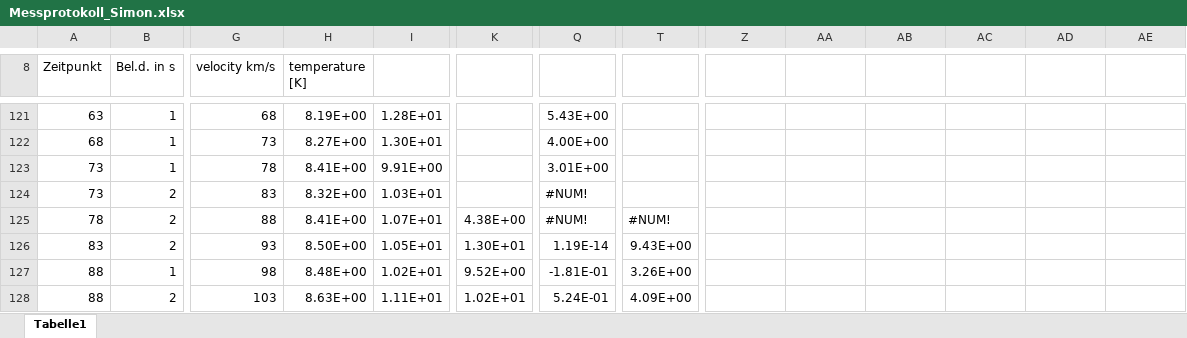
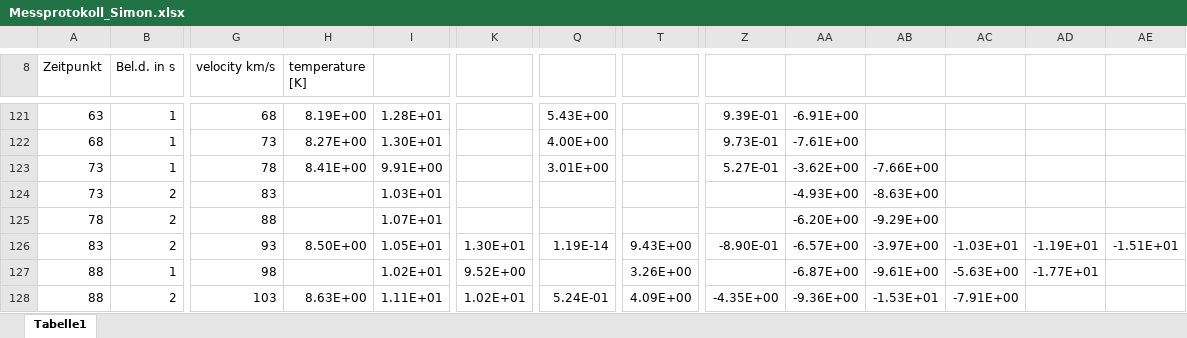
Before and after one commit to Philipp-Gebauer/Radioteleskop, an Excel workbook: Messprotokoll_Simon.xlsx, sheet Tabelle1, drawn as a sheet; only a part is shown, gaps mark what is left out; values as stored, in another font and other column widths than the file's, no cell formats; the diff covers the shown part only; the diff names each change by its address in the sheet, - before the commit and + after, or states it on an @@ line.

```diff
--- a/Messprotokoll_Simon.xlsx (sheet Tabelle1)
+++ b/Messprotokoll_Simon.xlsx (sheet Tabelle1)
-Z121: (empty)
+Z121: 9.39E-01
-AA121: (empty)
+AA121: -6.91E+00
-Z122: (empty)
+Z122: 9.73E-01
-AA122: (empty)
+AA122: -7.61E+00
-Z123: (empty)
+Z123: 5.27E-01
-AA123: (empty)
+AA123: -3.62E+00
-AB123: (empty)
+AB123: -7.66E+00
-H124 (temperature [K]): 8.32E+00
+H124 (temperature [K]): (empty)
-Q124:Q125: #NUM!
+Q124:Q125: (empty)
-AA124: (empty)
+AA124: -4.93E+00
-AB124: (empty)
+AB124: -8.63E+00
-H125 (temperature [K]): 8.41E+00
+H125 (temperature [K]): (empty)
-K125: 4.38E+00
+K125: (empty)
-T125: #NUM!
+T125: (empty)
-AA125: (empty)
+AA125: -6.20E+00
-AB125: (empty)
+AB125: -9.29E+00
-Z126: (empty)
+Z126: -8.90E-01
-AA126: (empty)
+AA126: -6.57E+00
-AB126: (empty)
+AB126: -3.97E+00
-AC126: (empty)
+AC126: -1.03E+01
-AD126: (empty)
+AD126: -1.19E+01
-AE126: (empty)
+AE126: -1.51E+01
-H127 (temperature [K]): 8.48E+00
+H127 (temperature [K]): (empty)
-Q127: -1.81E-01
+Q127: (empty)
-AA127: (empty)
+AA127: -6.87E+00
-AB127: (empty)
+AB127: -9.61E+00
-AC127: (empty)
+AC127: -5.63E+00
-AD127: (empty)
+AD127: -1.77E+01
-Z128: (empty)
+Z128: -4.35E+00
-AA128: (empty)
+AA128: -9.36E+00
-AB128: (empty)
+AB128: -1.53E+01
-AC128: (empty)
+AC128: -7.91E+00
```
Also changed, not shown: 167 added rows, 167 removed rows and 156 edited cells elsewhere in this sheet, cell formats, 7 other files.
